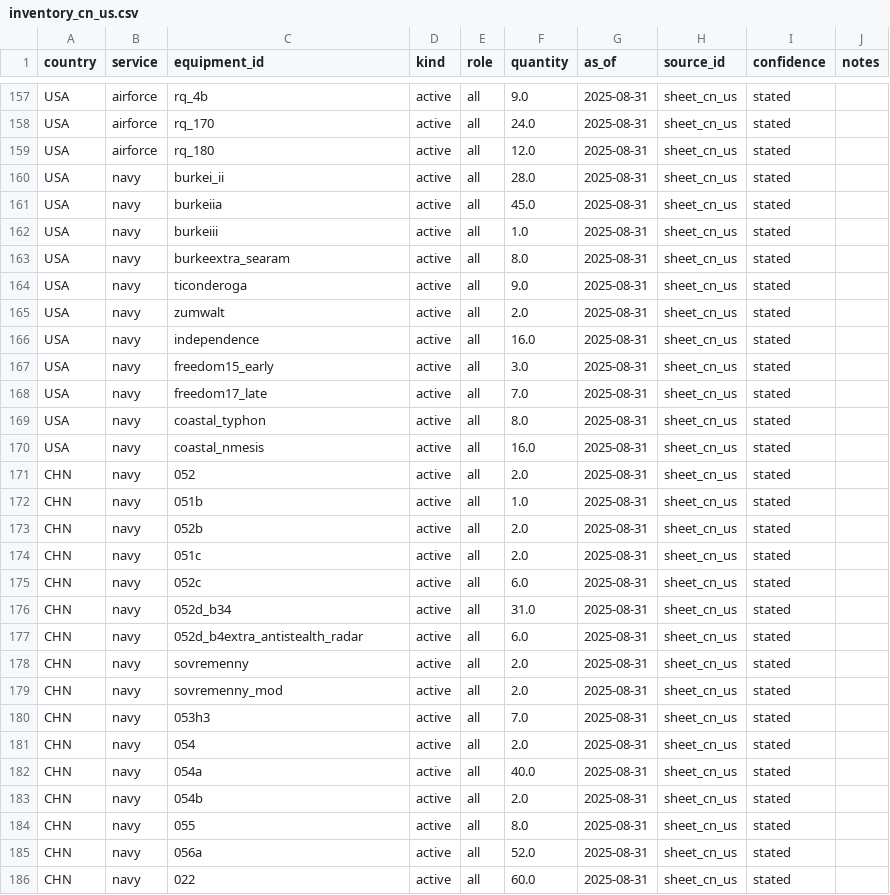
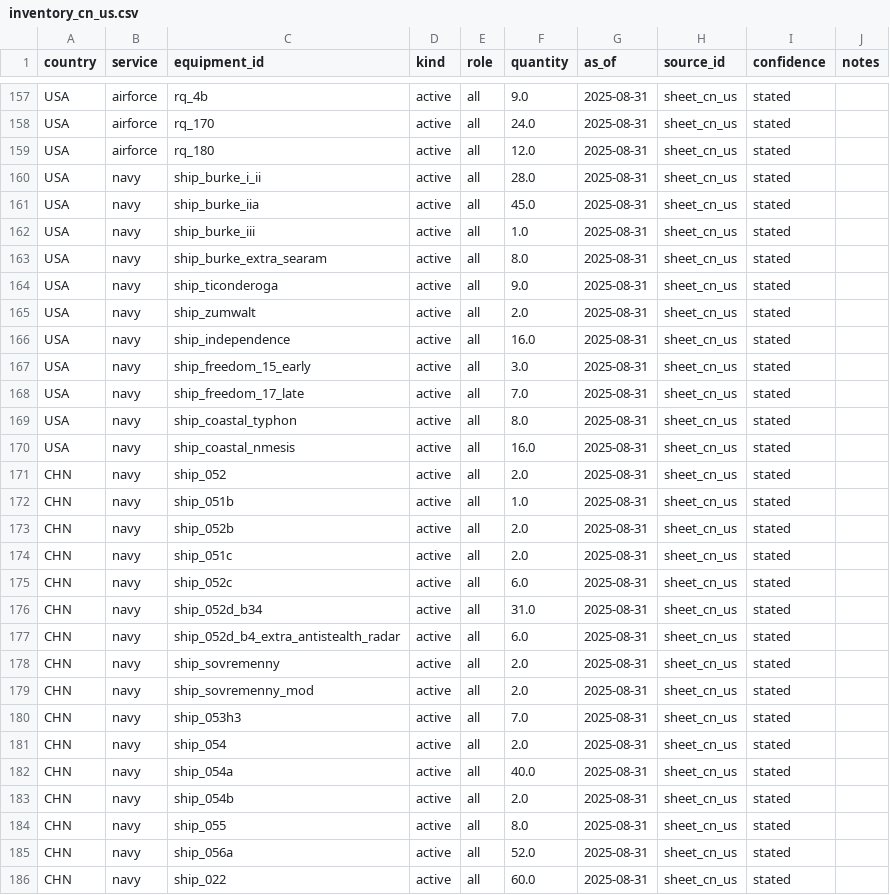
Before and after one commit to xtxsinan-lgtm/minister_of_defense, a CSV file: data/forcedb/inventory_cn_us.csv, drawn as a sheet; only a part is shown, gaps mark what is left out; the diff covers the shown part only.

```diff
--- a/data/forcedb/inventory_cn_us.csv
+++ b/data/forcedb/inventory_cn_us.csv
@@ -159,28 +159,28 @@ USA,airforce,rq_170,active,all,24.0,2025-08-31,sheet_cn_us,stated,
 USA,airforce,rq_180,active,all,12.0,2025-08-31,sheet_cn_us,stated,
-USA,navy,burkei_ii,active,all,28.0,2025-08-31,sheet_cn_us,stated,
-USA,navy,burkeiia,active,all,45.0,2025-08-31,sheet_cn_us,stated,
-USA,navy,burkeiii,active,all,1.0,2025-08-31,sheet_cn_us,stated,
-USA,navy,burkeextra_searam,active,all,8.0,2025-08-31,sheet_cn_us,stated,
-USA,navy,ticonderoga,active,all,9.0,2025-08-31,sheet_cn_us,stated,
-USA,navy,zumwalt,active,all,2.0,2025-08-31,sheet_cn_us,stated,
-USA,navy,independence,active,all,16.0,2025-08-31,sheet_cn_us,stated,
-USA,navy,freedom15_early,active,all,3.0,2025-08-31,sheet_cn_us,stated,
-USA,navy,freedom17_late,active,all,7.0,2025-08-31,sheet_cn_us,stated,
-USA,navy,coastal_typhon,active,all,8.0,2025-08-31,sheet_cn_us,stated,
-USA,navy,coastal_nmesis,active,all,16.0,2025-08-31,sheet_cn_us,stated,
-CHN,navy,052,active,all,2.0,2025-08-31,sheet_cn_us,stated,
-CHN,navy,051b,active,all,1.0,2025-08-31,sheet_cn_us,stated,
-CHN,navy,052b,active,all,2.0,2025-08-31,sheet_cn_us,stated,
-CHN,navy,051c,active,all,2.0,2025-08-31,sheet_cn_us,stated,
-CHN,navy,052c,active,all,6.0,2025-08-31,sheet_cn_us,stated,
-CHN,navy,052d_b34,active,all,31.0,2025-08-31,sheet_cn_us,stated,
-CHN,navy,052d_b4extra_antistealth_radar,active,all,6.0,2025-08-31,sheet_cn_us,stated,
-CHN,navy,sovremenny,active,all,2.0,2025-08-31,sheet_cn_us,stated,
-CHN,navy,sovremenny_mod,active,all,2.0,2025-08-31,sheet_cn_us,stated,
-CHN,navy,053h3,active,all,7.0,2025-08-31,sheet_cn_us,stated,
-CHN,navy,054,active,all,2.0,2025-08-31,sheet_cn_us,stated,
-CHN,navy,054a,active,all,40.0,2025-08-31,sheet_cn_us,stated,
-CHN,navy,054b,active,all,2.0,2025-08-31,sheet_cn_us,stated,
-CHN,navy,055,active,all,8.0,2025-08-31,sheet_cn_us,stated,
-CHN,navy,056a,active,all,52.0,2025-08-31,sheet_cn_us,stated,
-CHN,navy,022,active,all,60.0,2025-08-31,sheet_cn_us,stated,
+USA,navy,ship_burke_i_ii,active,all,28.0,2025-08-31,sheet_cn_us,stated,
+USA,navy,ship_burke_iia,active,all,45.0,2025-08-31,sheet_cn_us,stated,
+USA,navy,ship_burke_iii,active,all,1.0,2025-08-31,sheet_cn_us,stated,
+USA,navy,ship_burke_extra_searam,active,all,8.0,2025-08-31,sheet_cn_us,stated,
+USA,navy,ship_ticonderoga,active,all,9.0,2025-08-31,sheet_cn_us,stated,
+USA,navy,ship_zumwalt,active,all,2.0,2025-08-31,sheet_cn_us,stated,
+USA,navy,ship_independence,active,all,16.0,2025-08-31,sheet_cn_us,stated,
+USA,navy,ship_freedom_15_early,active,all,3.0,2025-08-31,sheet_cn_us,stated,
+USA,navy,ship_freedom_17_late,active,all,7.0,2025-08-31,sheet_cn_us,stated,
+USA,navy,ship_coastal_typhon,active,all,8.0,2025-08-31,sheet_cn_us,stated,
+USA,navy,ship_coastal_nmesis,active,all,16.0,2025-08-31,sheet_cn_us,stated,
+CHN,navy,ship_052,active,all,2.0,2025-08-31,sheet_cn_us,stated,
+CHN,navy,ship_051b,active,all,1.0,2025-08-31,sheet_cn_us,stated,
+CHN,navy,ship_052b,active,all,2.0,2025-08-31,sheet_cn_us,stated,
+CHN,navy,ship_051c,active,all,2.0,2025-08-31,sheet_cn_us,stated,
+CHN,navy,ship_052c,active,all,6.0,2025-08-31,sheet_cn_us,stated,
+CHN,navy,ship_052d_b34,active,all,31.0,2025-08-31,sheet_cn_us,stated,
+CHN,navy,ship_052d_b4_extra_antistealth_radar,active,all,6.0,2025-08-31,sheet_cn_us,stated,
+CHN,navy,ship_sovremenny,active,all,2.0,2025-08-31,sheet_cn_us,stated,
+CHN,navy,ship_sovremenny_mod,active,all,2.0,2025-08-31,sheet_cn_us,stated,
+CHN,navy,ship_053h3,active,all,7.0,2025-08-31,sheet_cn_us,stated,
+CHN,navy,ship_054,active,all,2.0,2025-08-31,sheet_cn_us,stated,
+CHN,navy,ship_054a,active,all,40.0,2025-08-31,sheet_cn_us,stated,
+CHN,navy,ship_054b,active,all,2.0,2025-08-31,sheet_cn_us,stated,
+CHN,navy,ship_055,active,all,8.0,2025-08-31,sheet_cn_us,stated,
+CHN,navy,ship_056a,active,all,52.0,2025-08-31,sheet_cn_us,stated,
+CHN,navy,ship_022,active,all,60.0,2025-08-31,sheet_cn_us,stated,
```
Also changed, not shown: 17 edited cells elsewhere in this file, 16 other files.
